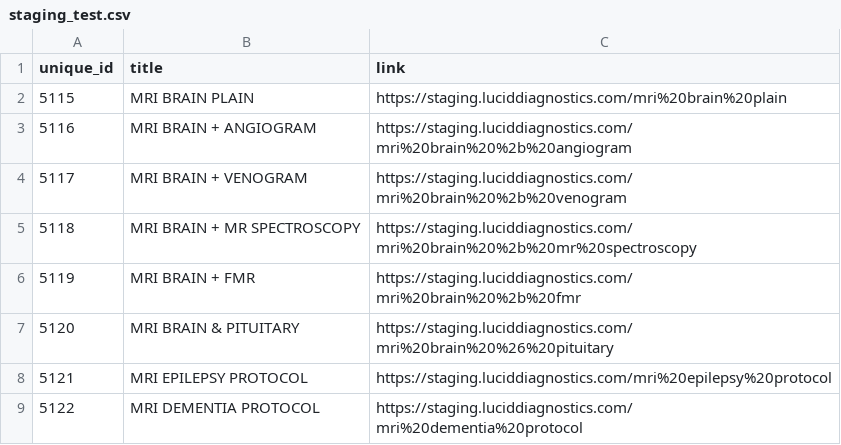
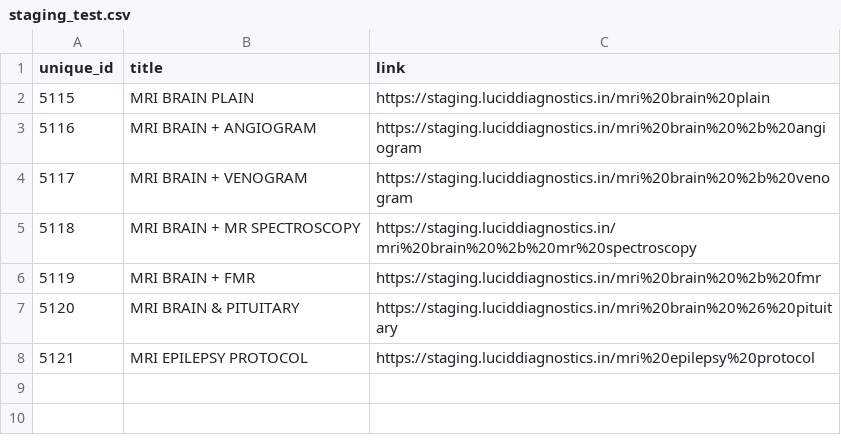
Before and after one commit to alikhundmiri/intandemly, a CSV file: xml files/staging_test.csv, drawn as a sheet.

```diff
--- a/xml files/staging_test.csv
+++ b/xml files/staging_test.csv
@@ -1,9 +1,8 @@
 unique_id,title,link
-5115,MRI BRAIN PLAIN,https://staging.luciddiagnostics.com/mri%20brain%20plain
-5116,MRI BRAIN + ANGIOGRAM,https://staging.luciddiagnostics.com/mri%20brain%20%2b%20angiogram
-5117,MRI BRAIN + VENOGRAM,https://staging.luciddiagnostics.com/mri%20brain%20%2b%20venogram
-5118,MRI BRAIN + MR SPECTROSCOPY,https://staging.luciddiagnostics.com/mri%20brain%20%2b%20mr%20spectroscopy
-5119,MRI BRAIN + FMR,https://staging.luciddiagnostics.com/mri%20brain%20%2b%20fmr
-5120,MRI BRAIN & PITUITARY,https://staging.luciddiagnostics.com/mri%20brain%20%26%20pituitary
-5121,MRI EPILEPSY PROTOCOL,https://staging.luciddiagnostics.com/mri%20epilepsy%20protocol
-5122,MRI DEMENTIA PROTOCOL,https://staging.luciddiagnostics.com/mri%20dementia%20protocol
+5115,MRI BRAIN PLAIN,https://staging.luciddiagnostics.in/mri%20brain%20plain
+5116,MRI BRAIN + ANGIOGRAM,https://staging.luciddiagnostics.in/mri%20brain%20%2b%20angiogram
+5117,MRI BRAIN + VENOGRAM,https://staging.luciddiagnostics.in/mri%20brain%20%2b%20venogram
+5118,MRI BRAIN + MR SPECTROSCOPY,https://staging.luciddiagnostics.in/mri%20brain%20%2b%20mr%20spectroscopy
+5119,MRI BRAIN + FMR,https://staging.luciddiagnostics.in/mri%20brain%20%2b%20fmr
+5120,MRI BRAIN & PITUITARY,https://staging.luciddiagnostics.in/mri%20brain%20%26%20pituitary
+5121,MRI EPILEPSY PROTOCOL,https://staging.luciddiagnostics.in/mri%20epilepsy%20protocol
```
Also changed, not shown: 2 other files.
